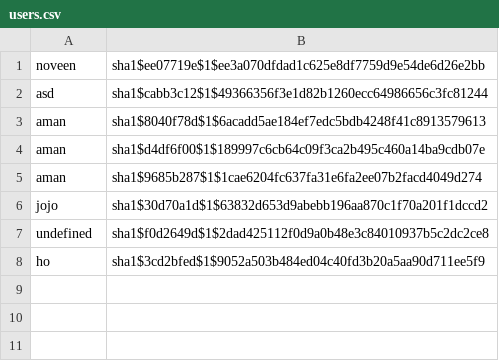
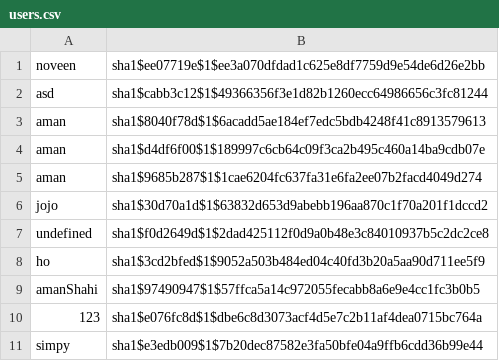
Before and after one commit to noveens/SprintOJ, a CSV file: users.csv, drawn as a sheet; the diff names each change by its address in the sheet, - before the commit and + after, or states it on an @@ line.

```diff
--- a/users.csv
+++ b/users.csv
+row 9: amanShahi | sha1$97490947$1$57ffca5a14c972055fecabb8a6e9e4cc1fc3b0b5
+row 10: 123 | sha1$e076fc8d$1$dbe6c8d3073acf4d5e7c2b11af4dea0715bc764a
+row 11: simpy | sha1$e3edb009$1$7b20dec87582e3fa50bfe04a9ffb6cdd36b99e44
```
Also changed, not shown: 38 other files.
